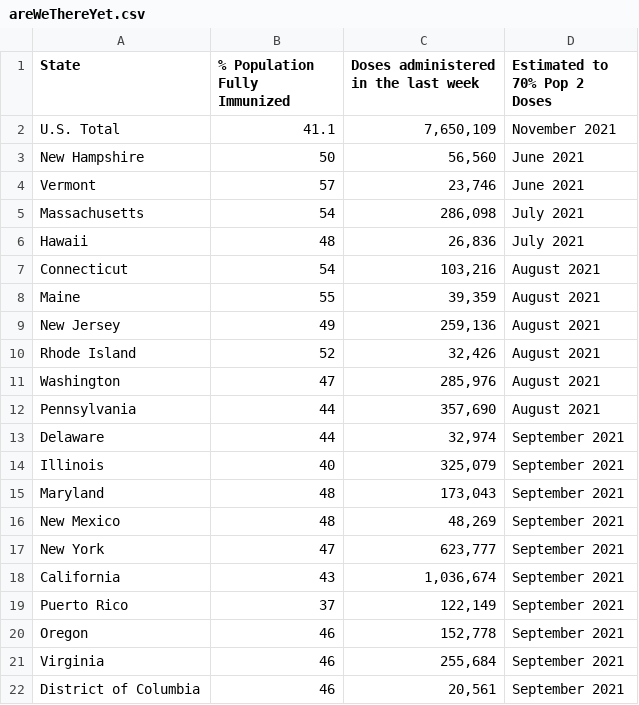
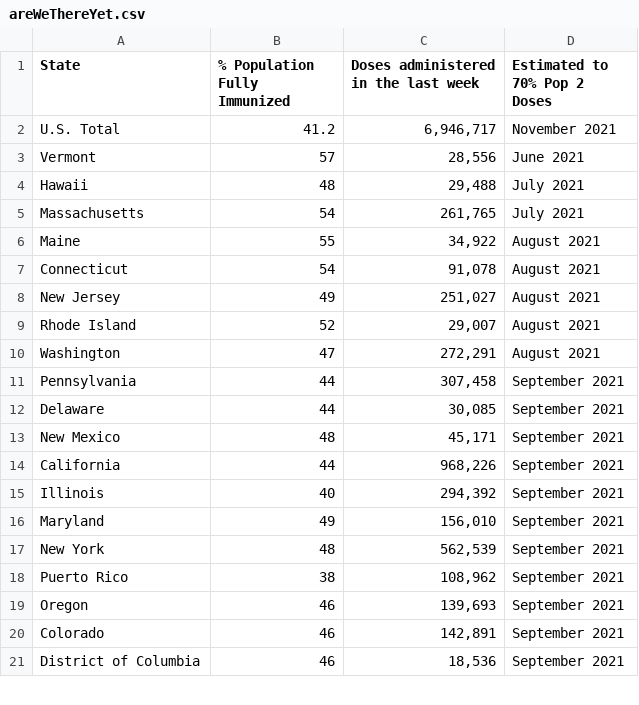
Before and after one commit to anesta95/veryWellVaccineDataTracker, a CSV file: chartData/areWeThereYet.csv, drawn as a sheet; only a part is shown; the diff covers the shown part only.

```diff
--- a/chartData/areWeThereYet.csv
+++ b/chartData/areWeThereYet.csv
@@ -1,22 +1,21 @@
 State,% Population Fully Immunized,Doses administered in the last week,Estimated to 70% Pop 2 Doses
-U.S. Total,41.1,"7,650,109",November 2021
-New Hampshire,50,"   56,560",June 2021
-Vermont,57,"   23,746",June 2021
-Massachusetts,54,"  286,098",July 2021
-Hawaii,48,"   26,836",July 2021
-Connecticut,54,"  103,216",August 2021
-Maine,55,"   39,359",August 2021
-New Jersey,49,"  259,136",August 2021
-Rhode Island,52,"   32,426",August 2021
-Washington,47,"  285,976",August 2021
-Pennsylvania,44,"  357,690",August 2021
-Delaware,44,"   32,974",September 2021
-Illinois,40,"  325,079",September 2021
-Maryland,48,"  173,043",September 2021
-New Mexico,48,"   48,269",September 2021
-New York,47,"  623,777",September 2021
-California,43,"1,036,674",September 2021
-Puerto Rico,37,"  122,149",September 2021
-Oregon,46,"  152,778",September 2021
-Virginia,46,"  255,684",September 2021
-District of Columbia,46,"   20,561",September 2021
+U.S. Total,41.2,"6,946,717",November 2021
+Vermont,57," 28,556",June 2021
+Hawaii,48," 29,488",July 2021
+Massachusetts,54,"261,765",July 2021
+Maine,55," 34,922",August 2021
+Connecticut,54," 91,078",August 2021
+New Jersey,49,"251,027",August 2021
+Rhode Island,52," 29,007",August 2021
+Washington,47,"272,291",August 2021
+Pennsylvania,44,"307,458",September 2021
+Delaware,44," 30,085",September 2021
+New Mexico,48," 45,171",September 2021
+California,44,"968,226",September 2021
+Illinois,40,"294,392",September 2021
+Maryland,49,"156,010",September 2021
+New York,48,"562,539",September 2021
+Puerto Rico,38,"108,962",September 2021
+Oregon,46,"139,693",September 2021
+Colorado,46,"142,891",September 2021
+District of Columbia,46," 18,536",September 2021
```
Also changed, not shown: 10 added rows, 9 removed rows and 46 edited cells elsewhere in this file, chartData/cdcMap.csv, chartData/cdcWWWFormatted.csv, 3 other files.
